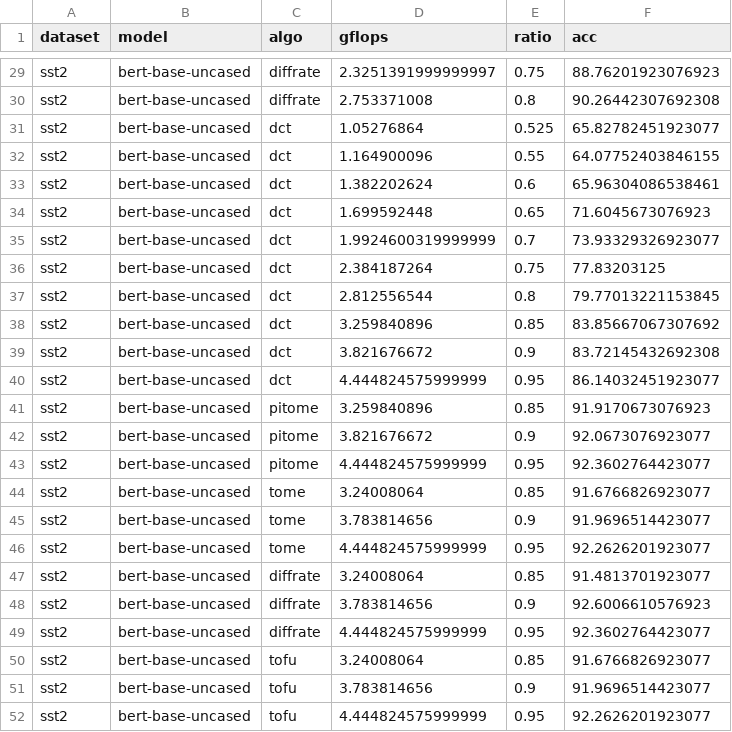
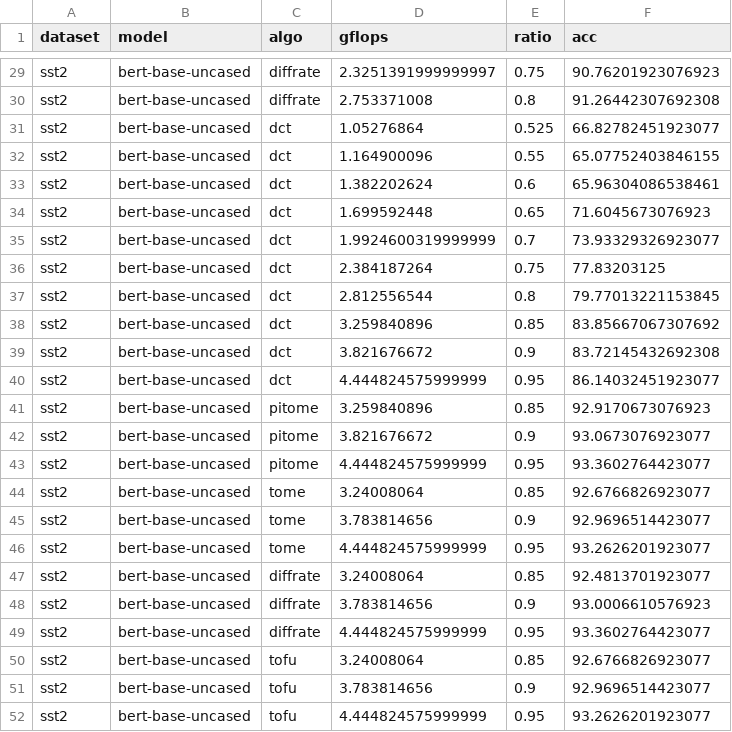
Before and after one commit to hchautran/PiToMe, a CSV file: eval_tc_bert-base-uncased_sst2.csv, drawn as a sheet; only a part is shown, gaps mark what is left out; the diff covers the shown part only; the diff names each change by its address in the sheet, - before the commit and + after, or states it on an @@ line.

```diff
--- a/eval_tc_bert-base-uncased_sst2.csv
+++ b/eval_tc_bert-base-uncased_sst2.csv
-F29 (acc): 88.76201923076923
+F29 (acc): 90.76201923076923
-F30 (acc): 90.26442307692308
+F30 (acc): 91.26442307692308
-F31 (acc): 65.82782451923077
+F31 (acc): 66.82782451923077
-F32 (acc): 64.07752403846155
+F32 (acc): 65.07752403846155
-F41 (acc): 91.9170673076923
+F41 (acc): 92.9170673076923
-F42 (acc): 92.0673076923077
+F42 (acc): 93.0673076923077
-F43 (acc): 92.3602764423077
+F43 (acc): 93.3602764423077
-F44 (acc): 91.6766826923077
+F44 (acc): 92.6766826923077
-F45 (acc): 91.9696514423077
+F45 (acc): 92.9696514423077
-F46 (acc): 92.2626201923077
+F46 (acc): 93.2626201923077
-F47 (acc): 91.4813701923077
+F47 (acc): 92.4813701923077
-F48 (acc): 92.6006610576923
+F48 (acc): 93.0006610576923
-F49 (acc): 92.3602764423077
+F49 (acc): 93.3602764423077
-F50 (acc): 91.6766826923077
+F50 (acc): 92.6766826923077
-F51 (acc): 91.9696514423077
+F51 (acc): 92.9696514423077
-F52 (acc): 92.2626201923077
+F52 (acc): 93.2626201923077
```
Also changed, not shown: 28 edited cells elsewhere in this file, train_tc_bert-base-uncased_sst2.csv.
